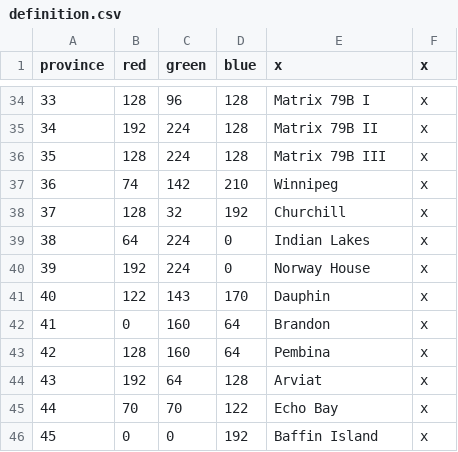
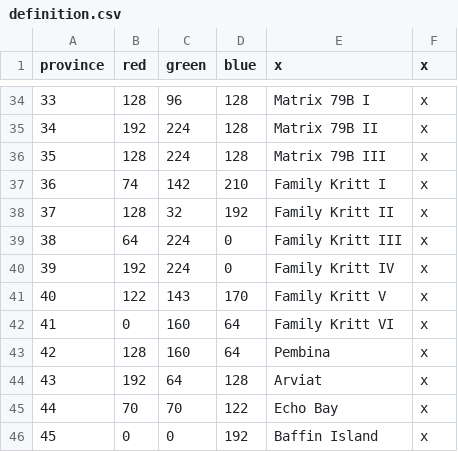
Before and after one commit to s-williams/Victoria-2-X, a CSV file: map/definition.csv, drawn as a sheet; only a part is shown, gaps mark what is left out.

Commit message:
Family Kritt

```diff
--- a/map/definition.csv
+++ b/map/definition.csv
@@ -36,8 +36,8 @@ province;red;green;blue;x;x
 35;128;224;128;Matrix 79B III;x
-36;74;142;210;Winnipeg;x
-37;128;32;192;Churchill;x
-38;64;224;0;Indian Lakes;x
-39;192;224;0;Norway House;x
-40;122;143;170;Dauphin;x
-41;0;160;64;Brandon;x
+36;74;142;210;Family Kritt I;x
+37;128;32;192;Family Kritt II;x
+38;64;224;0;Family Kritt III;x
+39;192;224;0;Family Kritt IV;x
+40;122;143;170;Family Kritt V;x
+41;0;160;64;Family Kritt VI;x
 42;128;160;64;Pembina;x
```
Also changed, not shown: 9 other files.
